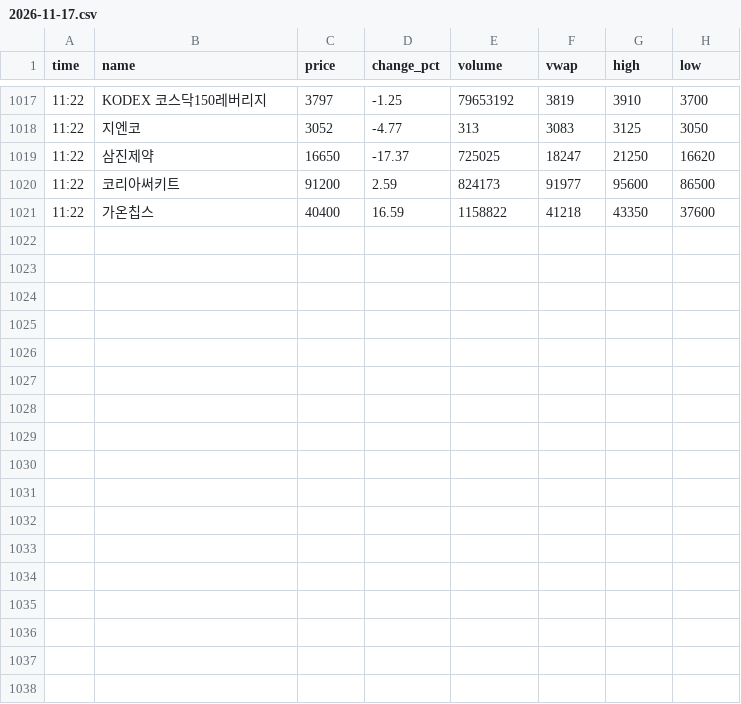
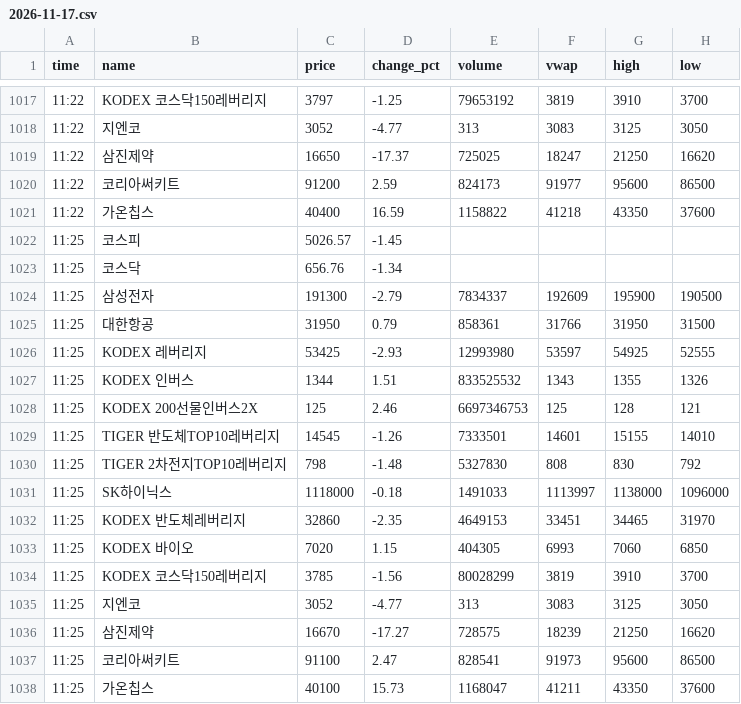
Before and after one commit to jnvs99/stock-alert-bot, a CSV file: data/2026-11-17.csv, drawn as a sheet; only a part is shown, gaps mark what is left out; the diff names each change by its address in the sheet, - before the commit and + after, or states it on an @@ line.

Commit message:
data 2026-11-17_0225

```diff
--- a/data/2026-11-17.csv
+++ b/data/2026-11-17.csv
+row 1022: 11:25 | 코스피 | 5026.57 | -1.45
+row 1023: 11:25 | 코스닥 | 656.76 | -1.34
+row 1024: 11:25 | 삼성전자 | 191300 | -2.79 | 7834337 | 192609 | 195900 | 190500
+row 1025: 11:25 | 대한항공 | 31950 | 0.79 | 858361 | 31766 | 31950 | 31500
+row 1026: 11:25 | KODEX 레버리지 | 53425 | -2.93 | 12993980 | 53597 | 54925 | 52555
+row 1027: 11:25 | KODEX 인버스 | 1344 | 1.51 | 833525532 | 1343 | 1355 | 1326
+row 1028: 11:25 | KODEX 200선물인버스2X | 125 | 2.46 | 6697346753 | 125 | 128 | 121
+row 1029: 11:25 | TIGER 반도체TOP10레버리지 | 14545 | -1.26 | 7333501 | 14601 | 15155 | 14010
+row 1030: 11:25 | TIGER 2차전지TOP10레버리지 | 798 | -1.48 | 5327830 | 808 | 830 | 792
+row 1031: 11:25 | SK하이닉스 | 1118000 | -0.18 | 1491033 | 1113997 | 1138000 | 1096000
+row 1032: 11:25 | KODEX 반도체레버리지 | 32860 | -2.35 | 4649153 | 33451 | 34465 | 31970
+row 1033: 11:25 | KODEX 바이오 | 7020 | 1.15 | 404305 | 6993 | 7060 | 6850
+row 1034: 11:25 | KODEX 코스닥150레버리지 | 3785 | -1.56 | 80028299 | 3819 | 3910 | 3700
+row 1035: 11:25 | 지엔코 | 3052 | -4.77 | 313 | 3083 | 3125 | 3050
+row 1036: 11:25 | 삼진제약 | 16670 | -17.27 | 728575 | 18239 | 21250 | 16620
+row 1037: 11:25 | 코리아써키트 | 91100 | 2.47 | 828541 | 91973 | 95600 | 86500
+row 1038: 11:25 | 가온칩스 | 40100 | 15.73 | 1168047 | 41211 | 43350 | 37600
```
